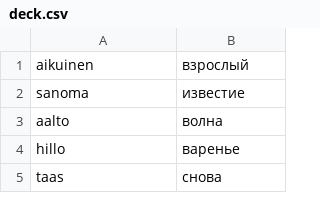
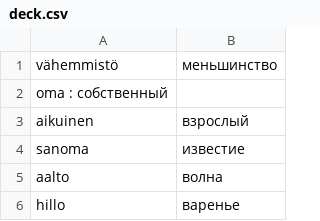
Before and after one commit to koryuun/svelte-vords, a CSV file: public/decks/sanat/deck.csv, drawn as a sheet; only a part is shown; the shorter side is filled out with more unchanged rows.

```diff
--- a/public/decks/sanat/deck.csv
+++ b/public/decks/sanat/deck.csv
@@ -1 +1,3 @@
+vähemmistö ; меньшинство
+oma : собственный
 aikuinen ; взрослый
```
Also changed, not shown: public/decks/words/deck.csv, 18 other files.
